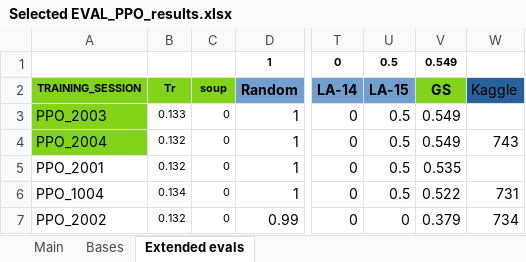
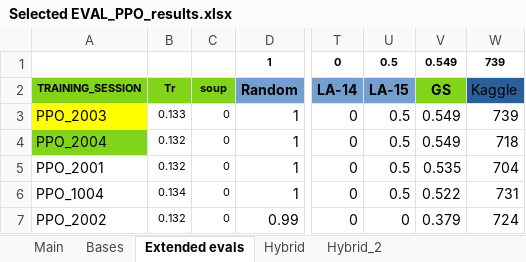
Before and after one commit to lovroselic/Connect4, an Excel workbook: Code/Jupiter/Connect4/Selected EVAL_PPO_results.xlsx, sheet Extended evals, drawn as a sheet; only a part is shown, gaps mark what is left out; values as stored, in another font and other column widths than the file's, no borders; charts and pictures and conditional formats not drawn; the diff names each change by its address in the sheet, - before the commit and + after, or states it on an @@ line.

```diff
--- a/Code/Jupiter/Connect4/Selected EVAL_PPO_results.xlsx (sheet Extended evals)
+++ b/Code/Jupiter/Connect4/Selected EVAL_PPO_results.xlsx (sheet Extended evals)
+sheet tab: Hybrid
+sheet tab: Hybrid_2
-W1: (empty)
+W1: 739
-A3 fill: #81D41A
+A3 fill: #FFFF00
-W3: (empty)
+W3: 739
-W4: 743
+W4: 718
-W5: (empty)
+W5: 704
-W7: 734
+W7: 724
```
Also changed, not shown: sheet Main, other sheet tabs, formulas that keep their value, charts or pictures, 14 other files.
